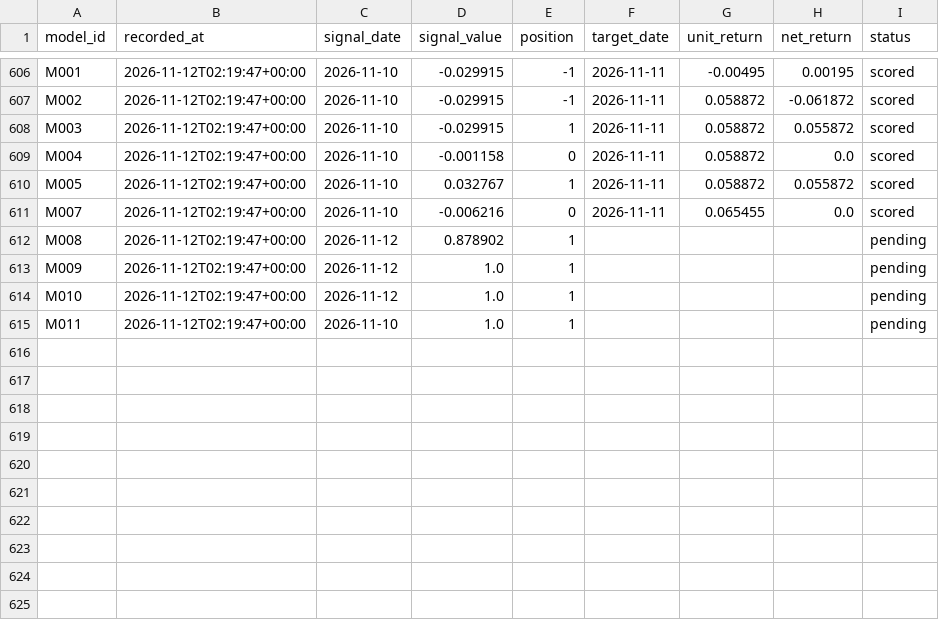
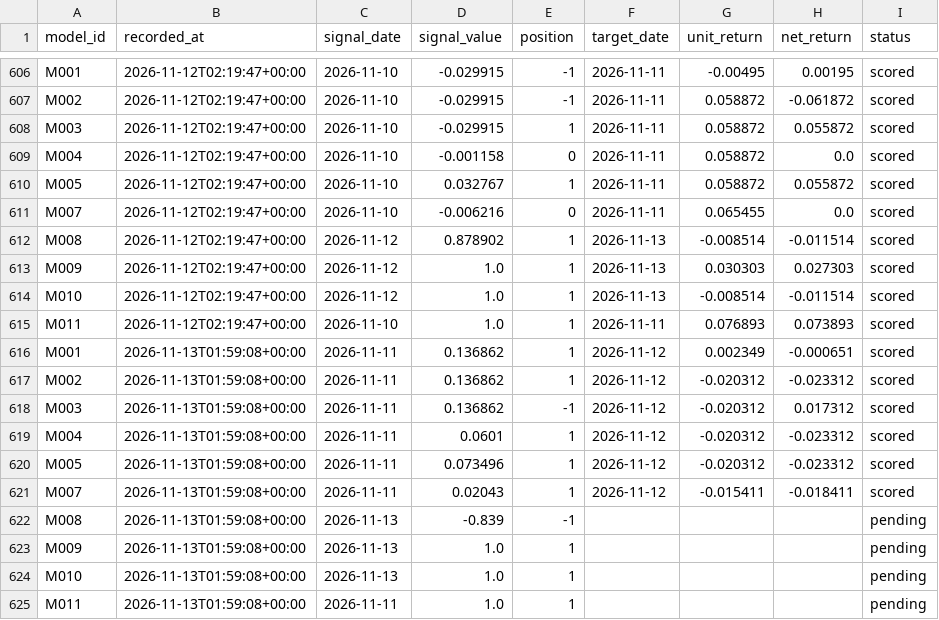
Before and after one commit to muse2002/tzalpha, a CSV file: data/predictions.csv, drawn as a sheet; only a part is shown, gaps mark what is left out.

```diff
--- a/data/predictions.csv
+++ b/data/predictions.csv
@@ -611,5 +611,15 @@ M005,2026-11-12T02:19:47+00:00,2026-11-10,0.032767,1,2026-11-11,0.058872,0.05587
 M007,2026-11-12T02:19:47+00:00,2026-11-10,-0.006216,0,2026-11-11,0.065455,0.0,scored
-M008,2026-11-12T02:19:47+00:00,2026-11-12,0.878902,1,,,,pending
-M009,2026-11-12T02:19:47+00:00,2026-11-12,1.0,1,,,,pending
-M010,2026-11-12T02:19:47+00:00,2026-11-12,1.0,1,,,,pending
-M011,2026-11-12T02:19:47+00:00,2026-11-10,1.0,1,,,,pending
+M008,2026-11-12T02:19:47+00:00,2026-11-12,0.878902,1,2026-11-13,-0.008514,-0.011514,scored
+M009,2026-11-12T02:19:47+00:00,2026-11-12,1.0,1,2026-11-13,0.030303,0.027303,scored
+M010,2026-11-12T02:19:47+00:00,2026-11-12,1.0,1,2026-11-13,-0.008514,-0.011514,scored
+M011,2026-11-12T02:19:47+00:00,2026-11-10,1.0,1,2026-11-11,0.076893,0.073893,scored
+M001,2026-11-13T01:59:08+00:00,2026-11-11,0.136862,1,2026-11-12,0.002349,-0.000651,scored
+M002,2026-11-13T01:59:08+00:00,2026-11-11,0.136862,1,2026-11-12,-0.020312,-0.023312,scored
+M003,2026-11-13T01:59:08+00:00,2026-11-11,0.136862,-1,2026-11-12,-0.020312,0.017312,scored
+M004,2026-11-13T01:59:08+00:00,2026-11-11,0.0601,1,2026-11-12,-0.020312,-0.023312,scored
+M005,2026-11-13T01:59:08+00:00,2026-11-11,0.073496,1,2026-11-12,-0.020312,-0.023312,scored
+M007,2026-11-13T01:59:08+00:00,2026-11-11,0.02043,1,2026-11-12,-0.015411,-0.018411,scored
+M008,2026-11-13T01:59:08+00:00,2026-11-13,-0.839,-1,,,,pending
+M009,2026-11-13T01:59:08+00:00,2026-11-13,1.0,1,,,,pending
+M010,2026-11-13T01:59:08+00:00,2026-11-13,1.0,1,,,,pending
+M011,2026-11-13T01:59:08+00:00,2026-11-11,1.0,1,,,,pending
```
Also changed, not shown: 2 other files.
